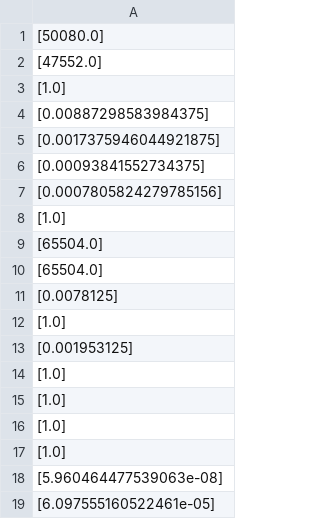
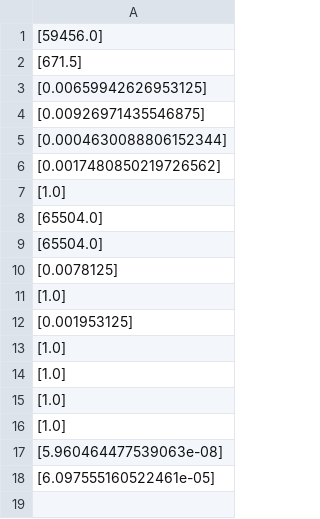
Before and after one commit to zyx1999/hw_operator, a CSV file: testcases/bbit/thresholdedrelu_npu/csv_files/generated_alpha_fp16_1_18.csv (was testcases/bbit/thresholdedrelu_npu/csv_files/generated_alpha_fp16_1_19.csv), drawn as a sheet.

```diff
--- a/testcases/bbit/thresholdedrelu_npu/csv_files/generated_alpha_fp16_1_19.csv
+++ b/testcases/bbit/thresholdedrelu_npu/csv_files/generated_alpha_fp16_1_18.csv
@@ -1,8 +1,7 @@
-[50080.0]
-[47552.0]
-[1.0]
-[0.00887298583984375]
-[0.0017375946044921875]
-[0.00093841552734375]
-[0.0007805824279785156]
+[59456.0]
+[671.5]
+[0.00659942626953125]
+[0.00926971435546875]
+[0.0004630088806152344]
+[0.0017480850219726562]
 [1.0]
```
Also changed, not shown: testcases/bbit/thresholdedrelu_npu/csv_files/designed_range_fp16_1_18.csv, 46 other files.
